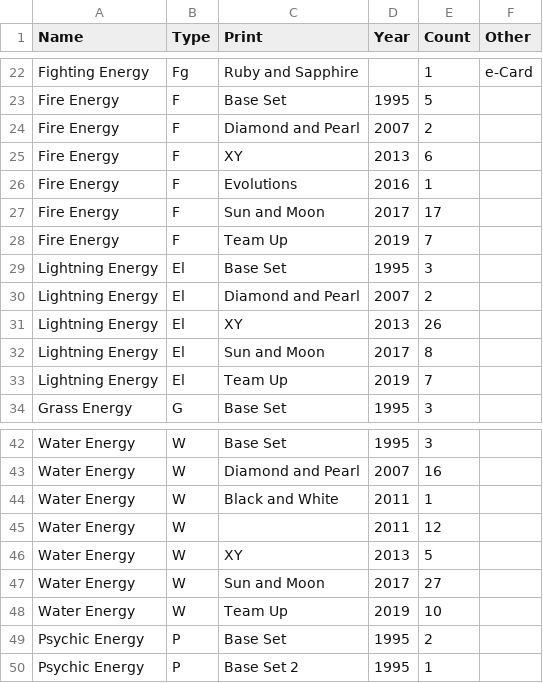
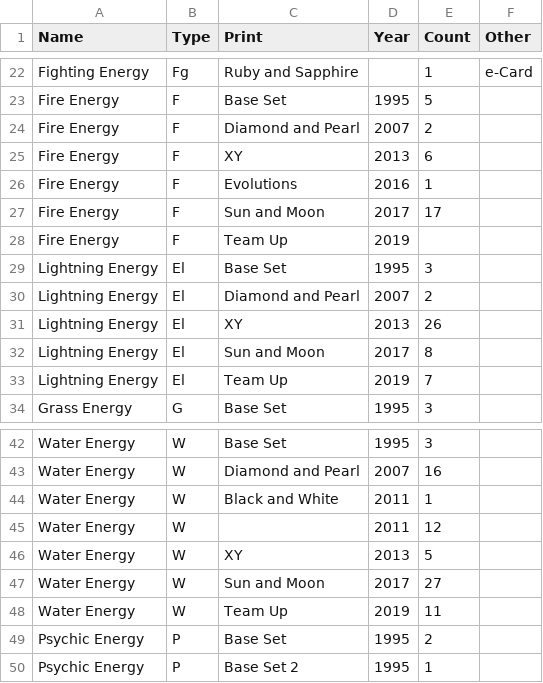
Before and after one commit to charlieroses/pokemoncards, a CSV file: csvFiles/otherfiles/energycards.csv, drawn as a sheet; only a part is shown, gaps mark what is left out.

Commit message:
Update energycards.csv
Added cards

```diff
--- a/csvFiles/otherfiles/energycards.csv
+++ b/csvFiles/otherfiles/energycards.csv
@@ -27,3 +27,3 @@ Fire Energy,F,Evolutions,2016,1,
 Fire Energy,F,Sun and Moon,2017,17,
-Fire Energy,F,Team Up,2019,7,
+Fire Energy,F,Team Up,2019,,
 Lightning Energy,El,Base Set,1995,3,
@@ -47,3 +47,3 @@ Water Energy,W,XY,2013,5,
 Water Energy,W,Sun and Moon,2017,27,
-Water Energy,W,Team Up,2019,10,
+Water Energy,W,Team Up,2019,11,
 Psychic Energy,P,Base Set,1995,2,
```
